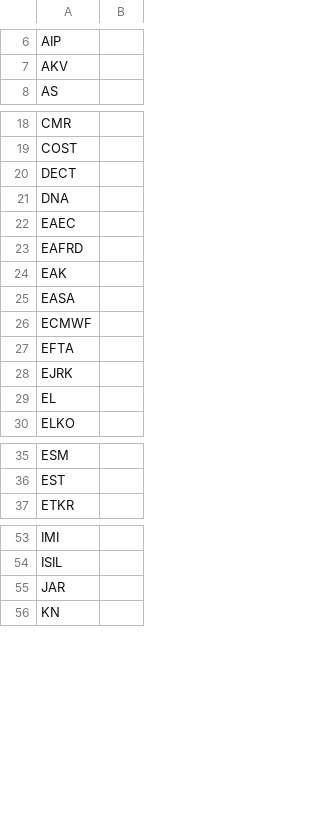
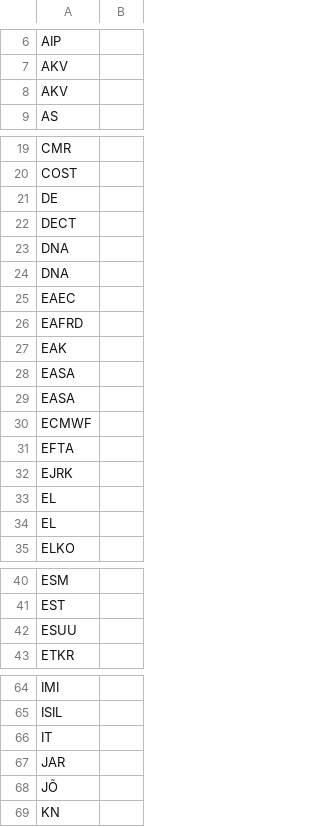
Before and after one commit to estnltk/smart-search, a CSV file: demod/toovood/riigi_teataja_pealkirjaotsing/results/candidate_lists/abbrevation_dictionary.csv, drawn as a sheet; only a part is shown, gaps mark what is left out; the diff covers the shown part only.

```diff
--- a/demod/toovood/riigi_teataja_pealkirjaotsing/results/candidate_lists/abbrevation_dictionary.csv
+++ b/demod/toovood/riigi_teataja_pealkirjaotsing/results/candidate_lists/abbrevation_dictionary.csv
@@ -7,2 +7,3 @@ AIP,
 AKV,
+AKV,
 AS,
@@ -19,3 +20,5 @@ CMR,
 COST,
+DE,
 DECT,
+DNA,
 DNA,
@@ -25,2 +28,3 @@ EAK,
 EASA,
+EASA,
 ECMWF,
@@ -28,2 +32,3 @@ EFTA,
 EJRK,
+EL,
 EL,
@@ -36,2 +41,3 @@ ESM,
 EST,
+ESUU,
 ETKR,
@@ -54,3 +65,5 @@ IMI,
 ISIL,
+IT,
 JAR,
+JÕ,
 KN,
```
Also changed, not shown: 13 added rows elsewhere in this file, 5 other files.
